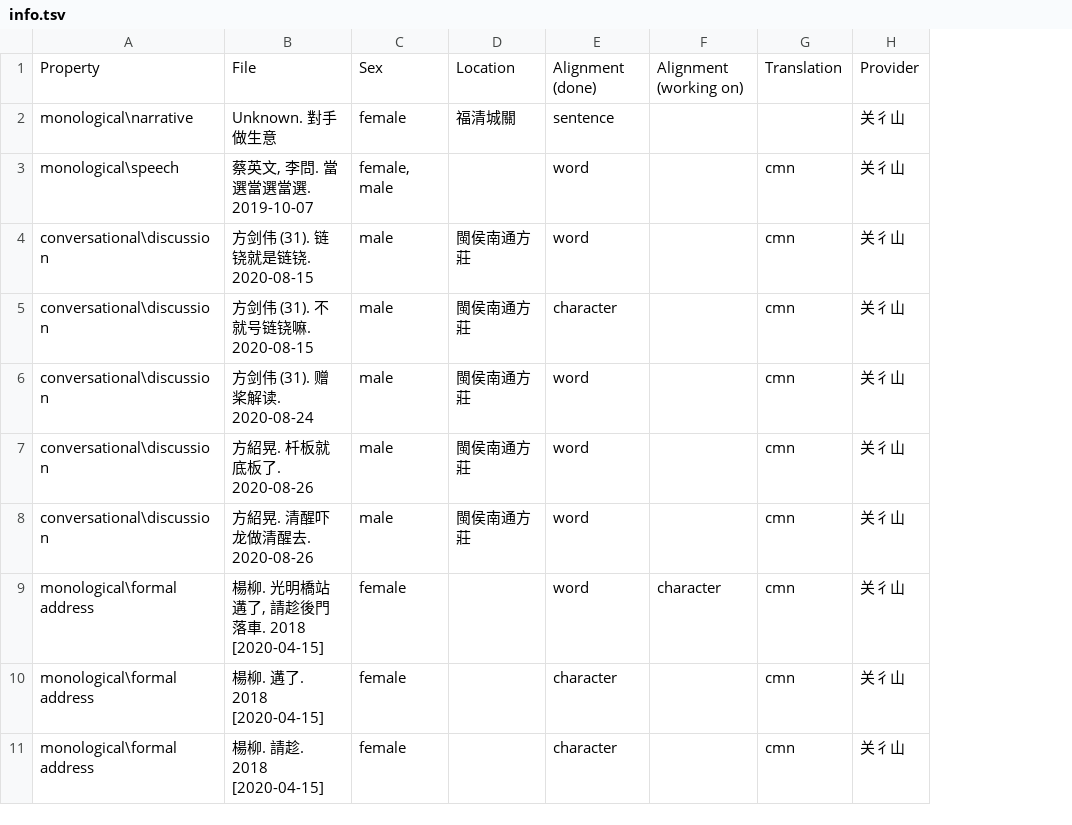
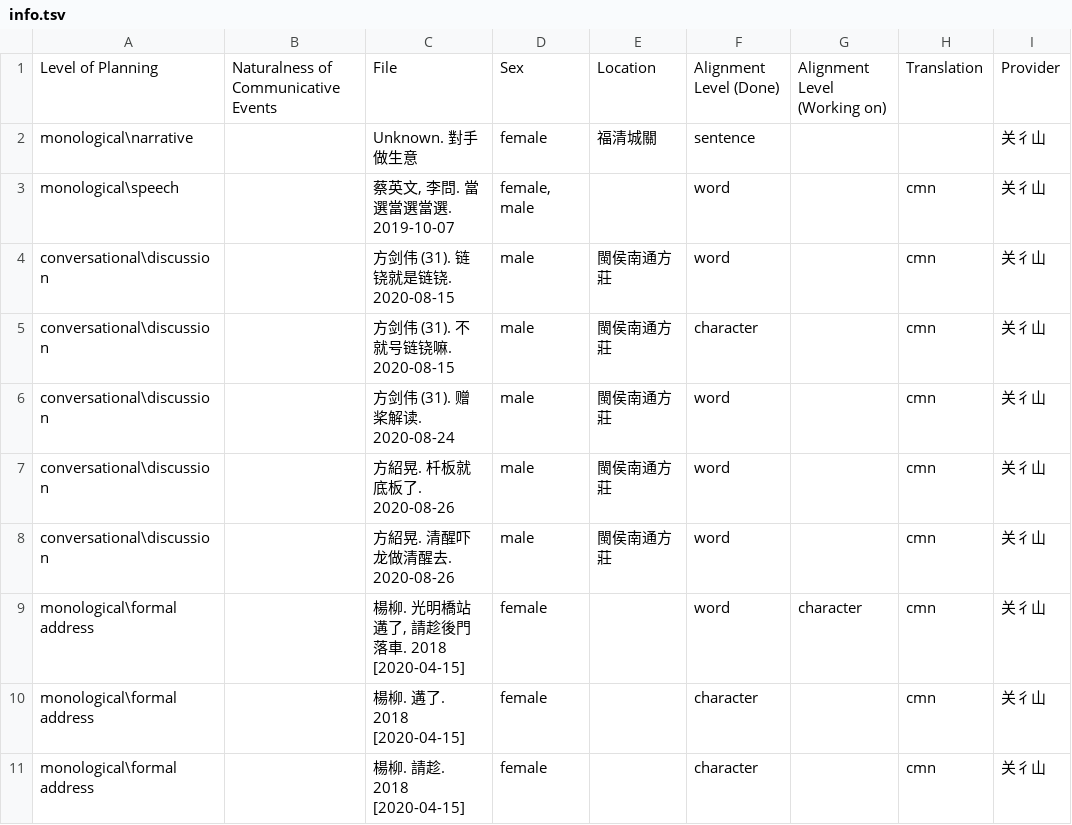
Before and after one commit to MindongLab/cdo-corpus, a TSV file: sentences/info.tsv, drawn as a sheet; only a part is shown; addresses are those after the commit; the diff names each change by its address in the sheet, - before the commit and + after, or states it on an @@ line.

```diff
--- a/sentences/info.tsv
+++ b/sentences/info.tsv
+column B, row 1: Naturalness of Communicative Events
-A1: Property
+A1: Level of Planning
-F1: Alignment (done)
+F1: Alignment Level (Done)
-G1: Alignment (working on)
+G1: Alignment Level (Working on)
```
Also changed, not shown: 1 other file.
